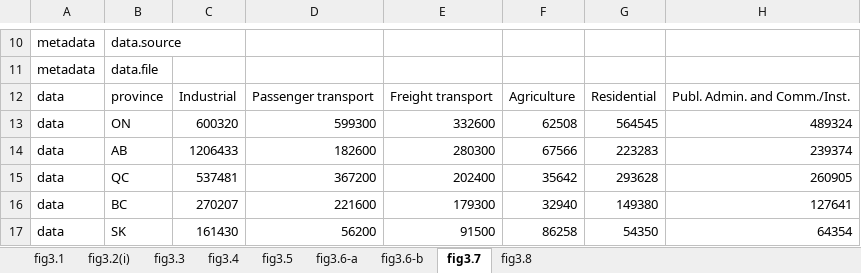
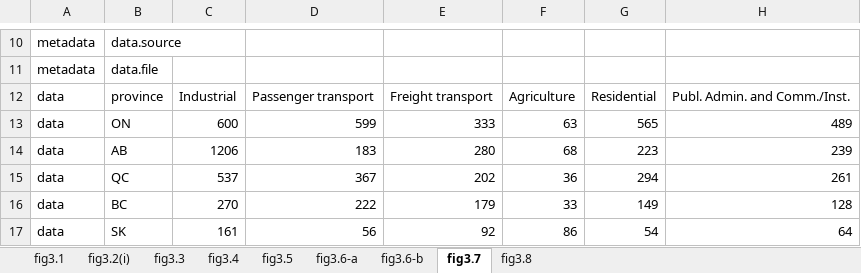
Before and after one commit to ikamyx/CanadianEnergyOutlook, an Excel workbook: data/final/chapitre3/dataChap3.xlsm, sheet fig3.7, drawn as a sheet; only a part is shown, gaps mark what is left out; values as stored, in another font and other column widths than the file's, no borders; the diff covers the shown part only; the diff names each change by its address in the sheet, - before the commit and + after, or states it on an @@ line.

Commit message:
fix to data file

```diff
--- a/data/final/chapitre3/dataChap3.xlsm (sheet fig3.7)
+++ b/data/final/chapitre3/dataChap3.xlsm (sheet fig3.7)
-C13: 600320
+C13: 600
-D13: 599300
+D13: 599
-E13: 332600
+E13: 333
-F13: 62508
+F13: 63
-G13: 564545
+G13: 565
-H13: 489324
+H13: 489
-C14: 1206433
+C14: 1206
-D14: 182600
+D14: 183
-E14: 280300
+E14: 280
-F14: 67566
+F14: 68
-G14: 223283
+G14: 223
-H14: 239374
+H14: 239
-C15: 537481
+C15: 537
-D15: 367200
+D15: 367
-E15: 202400
+E15: 202
-F15: 35642
+F15: 36
-G15: 293628
+G15: 294
-H15: 260905
+H15: 261
-C16: 270207
+C16: 270
-D16: 221600
+D16: 222
-E16: 179300
+E16: 179
-F16: 32940
+F16: 33
-G16: 149380
+G16: 149
-H16: 127641
+H16: 128
-C17: 161430
+C17: 161
-D17: 56200
+D17: 56
-E17: 91500
+E17: 92
-F17: 86258
+F17: 86
-G17: 54350
+G17: 54
-H17: 64354
+H17: 64
```
Also changed, not shown: 34 edited cells elsewhere in this sheet, 1 other file.
